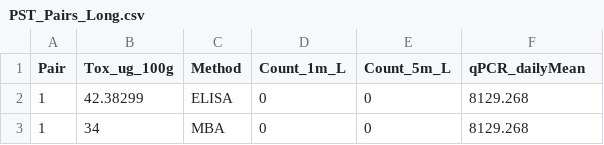
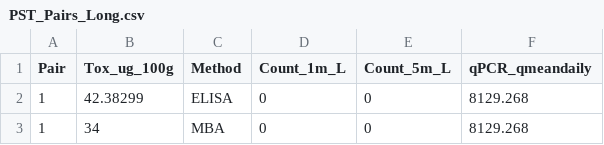
Before and after one commit to julianacornett/hab-detection-methods, a CSV file: Data/PST_Pairs_Long.csv, drawn as a sheet; only a part is shown.

```diff
--- a/Data/PST_Pairs_Long.csv
+++ b/Data/PST_Pairs_Long.csv
@@ -1,2 +1,2 @@
-Pair,Tox_ug_100g,Method,Count_1m_L,Count_5m_L,qPCR_dailyMean
+Pair,Tox_ug_100g,Method,Count_1m_L,Count_5m_L,qPCR_qmeandaily
 1,42.38299,ELISA,0,0,8129.268
```
Also changed, not shown: 2 other files.
